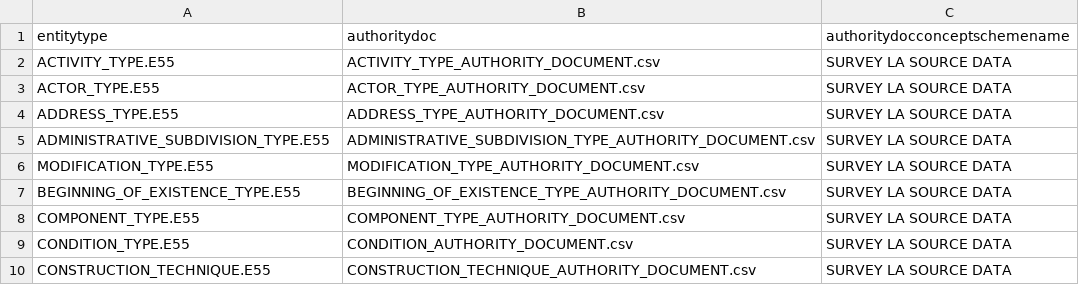
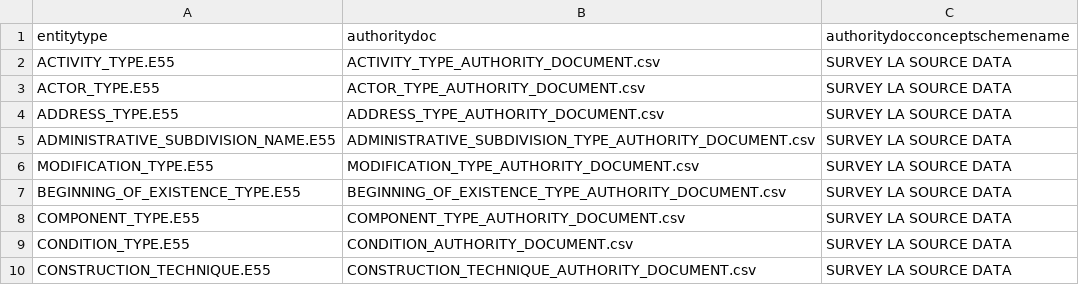
Before and after one commit to legiongis/crip, a CSV file: crip/source_data/concepts/authority_files/ENTITY_TYPE_X_ADOC.csv, drawn as a sheet; only a part is shown.

```diff
--- a/crip/source_data/concepts/authority_files/ENTITY_TYPE_X_ADOC.csv
+++ b/crip/source_data/concepts/authority_files/ENTITY_TYPE_X_ADOC.csv
@@ -4,3 +4,3 @@ ACTOR_TYPE.E55,ACTOR_TYPE_AUTHORITY_DOCUMENT.csv,SURVEY LA SOURCE DATA
 ADDRESS_TYPE.E55,ADDRESS_TYPE_AUTHORITY_DOCUMENT.csv,SURVEY LA SOURCE DATA
-ADMINISTRATIVE_SUBDIVISION_TYPE.E55,ADMINISTRATIVE_SUBDIVISION_TYPE_AUTHORITY_DOCUMENT.csv,SURVEY LA SOURCE DATA
+ADMINISTRATIVE_SUBDIVISION_NAME.E55,ADMINISTRATIVE_SUBDIVISION_TYPE_AUTHORITY_DOCUMENT.csv,SURVEY LA SOURCE DATA
 MODIFICATION_TYPE.E55,MODIFICATION_TYPE_AUTHORITY_DOCUMENT.csv,SURVEY LA SOURCE DATA
```
Also changed, not shown: crip/source_data/concepts/authority_files/HERITAGE_RESOURCE_GROUP_TYPE_AUTHORITY_DOCUMENT.csv, 2 other files.
